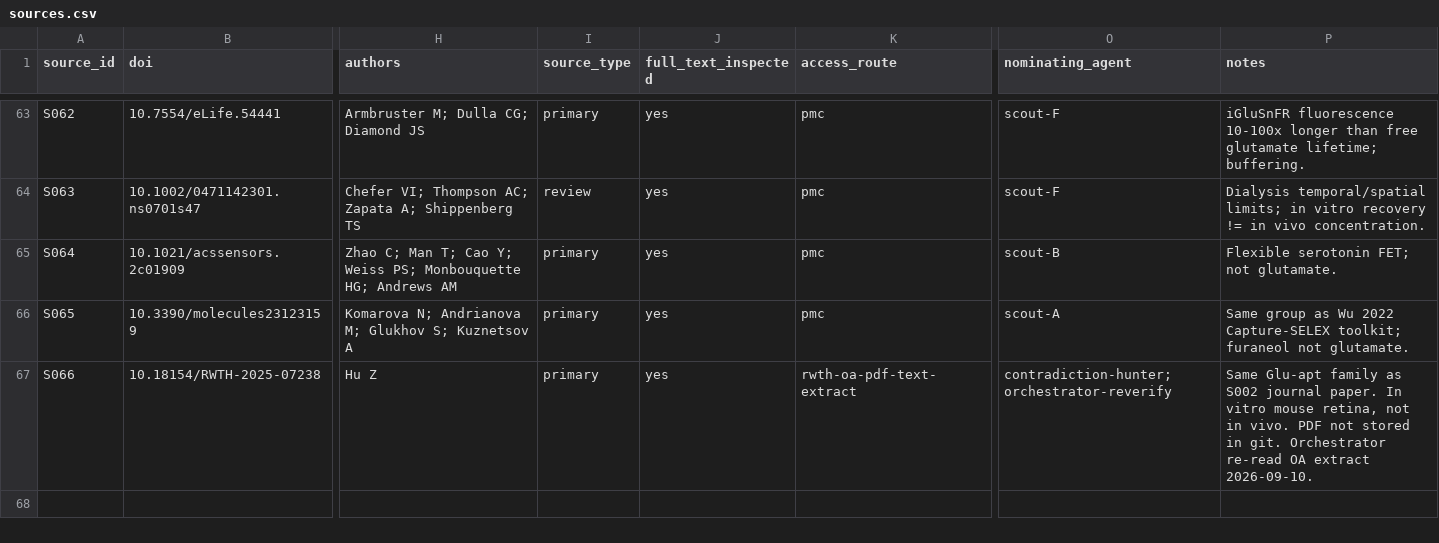
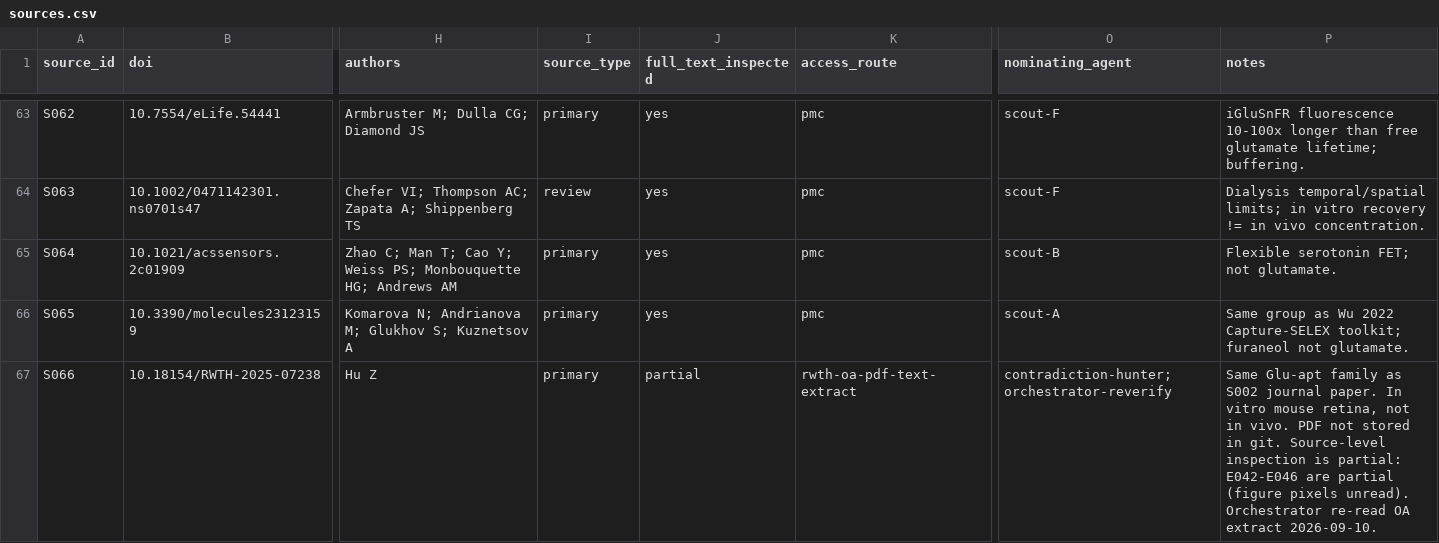
Before and after one commit to bobshenruililin/BIOC1600-1, a CSV file: state/sources.csv, drawn as a sheet; only a part is shown, gaps mark what is left out; the diff names each change by its address in the sheet, - before the commit and + after, or states it on an @@ line.

```diff
--- a/state/sources.csv
+++ b/state/sources.csv
-J67 (full_text_inspected): yes
+J67 (full_text_inspected): partial
-P67 (notes): …in git. Orchestrator re-read…
+P67 (notes): …in git. Source-level inspection is partial: E042-E046 are partial (figure pixels unread). Orchestrator re-read…
```
Also changed, not shown: research/evidence/core_evidence.csv, state/claims.csv, 25 other files.
